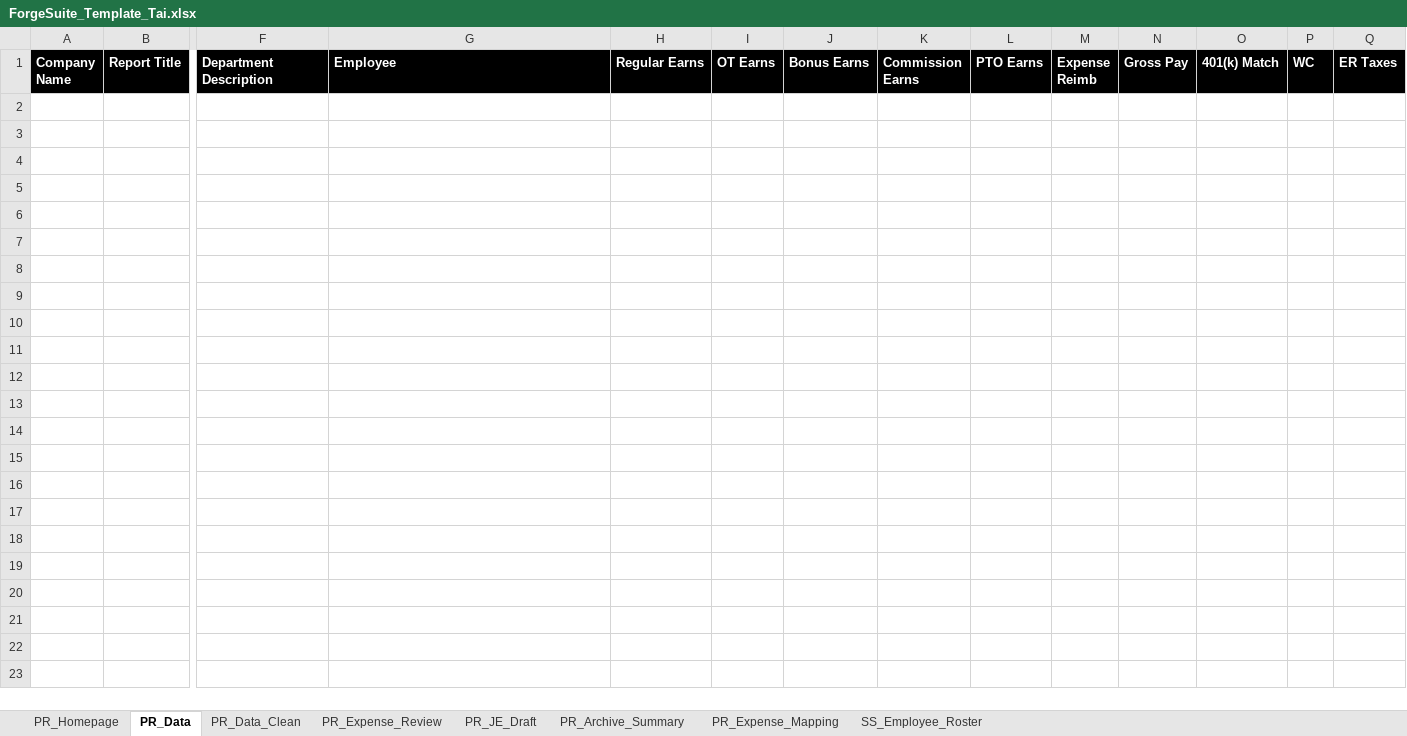
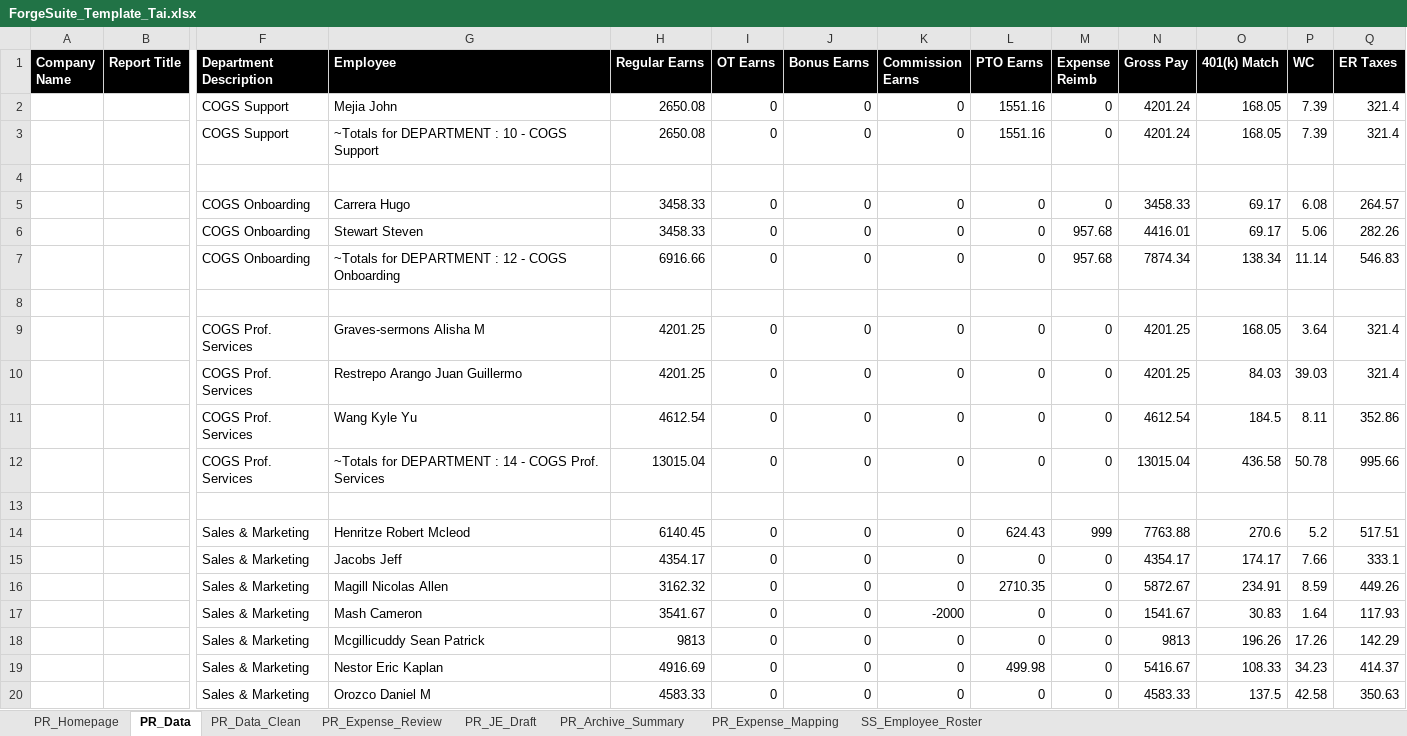
Before and after one commit to prairie-forge-ai/Customer-Tai-Software, an Excel workbook: Excel Templates/ForgeSuite_Template_Tai.xlsx, sheet PR_Data, drawn as a sheet; only a part is shown, gaps mark what is left out; values as stored, in another font and other column widths than the file's, no borders; table styles not drawn; rows hold the shown columns only; the diff covers the shown part only; the diff names each change by its address in the sheet, - before the commit and + after, or states it on an @@ line.

```diff
--- a/Excel Templates/ForgeSuite_Template_Tai.xlsx (sheet PR_Data)
+++ b/Excel Templates/ForgeSuite_Template_Tai.xlsx (sheet PR_Data)
+row 2:  |  | COGS Support | Mejia John | 2650.08 | 0 | 0 | 0 | 1551.16 | 0 | 4201.24 | 168.05 | 7.39 | 321.4
+row 3:  |  | COGS Support | ~Totals for DEPARTMENT : 10 - COGS Support | 2650.08 | 0 | 0 | 0 | 1551.16 | 0 | 4201.24 | 168.05 | 7.39 | 321.4
+row 4: (empty)
+row 5:  |  | COGS Onboarding | Carrera Hugo | 3458.33 | 0 | 0 | 0 | 0 | 0 | 3458.33 | 69.17 | 6.08 | 264.57
+row 6:  |  | COGS Onboarding | Stewart Steven | 3458.33 | 0 | 0 | 0 | 0 | 957.68 | 4416.01 | 69.17 | 5.06 | 282.26
+row 7:  |  | COGS Onboarding | ~Totals for DEPARTMENT : 12 - COGS Onboarding | 6916.66 | 0 | 0 | 0 | 0 | 957.68 | 7874.34 | 138.34 | 11.14 | 546.83
+row 8: (empty)
+row 9:  |  | COGS Prof. Services | Graves-sermons Alisha M | 4201.25 | 0 | 0 | 0 | 0 | 0 | 4201.25 | 168.05 | 3.64 | 321.4
+row 10:  |  | COGS Prof. Services | Restrepo Arango Juan Guillermo | 4201.25 | 0 | 0 | 0 | 0 | 0 | 4201.25 | 84.03 | 39.03 | 321.4
+row 11:  |  | COGS Prof. Services | Wang Kyle Yu | 4612.54 | 0 | 0 | 0 | 0 | 0 | 4612.54 | 184.5 | 8.11 | 352.86
+row 12:  |  | COGS Prof. Services | ~Totals for DEPARTMENT : 14 - COGS Prof. Services | 13015.04 | 0 | 0 | 0 | 0 | 0 | 13015.04 | 436.58 | 50.78 | 995.66
+row 13: (empty)
+row 14:  |  | Sales & Marketing | Henritze Robert Mcleod | 6140.45 | 0 | 0 | 0 | 624.43 | 999 | 7763.88 | 270.6 | 5.2 | 517.51
+row 15:  |  | Sales & Marketing | Jacobs Jeff | 4354.17 | 0 | 0 | 0 | 0 | 0 | 4354.17 | 174.17 | 7.66 | 333.1
+row 16:  |  | Sales & Marketing | Magill Nicolas Allen | 3162.32 | 0 | 0 | 0 | 2710.35 | 0 | 5872.67 | 234.91 | 8.59 | 449.26
+row 17:  |  | Sales & Marketing | Mash Cameron | 3541.67 | 0 | 0 | -2000 | 0 | 0 | 1541.67 | 30.83 | 1.64 | 117.93
+row 18:  |  | Sales & Marketing | Mcgillicuddy Sean Patrick | 9813 | 0 | 0 | 0 | 0 | 0 | 9813 | 196.26 | 17.26 | 142.29
+row 19:  |  | Sales & Marketing | Nestor Eric Kaplan | 4916.69 | 0 | 0 | 0 | 499.98 | 0 | 5416.67 | 108.33 | 34.23 | 414.37
+row 20:  |  | Sales & Marketing | Orozco Daniel M | 4583.33 | 0 | 0 | 0 | 0 | 0 | 4583.33 | 137.5 | 42.58 | 350.63
```
Also changed, not shown: 31 added rows elsewhere in this sheet, sheet PR_Archive_Summary, sheet PR_Data_Clean, sheet PR_Expense_Review, charts or pictures, 8 other files.
